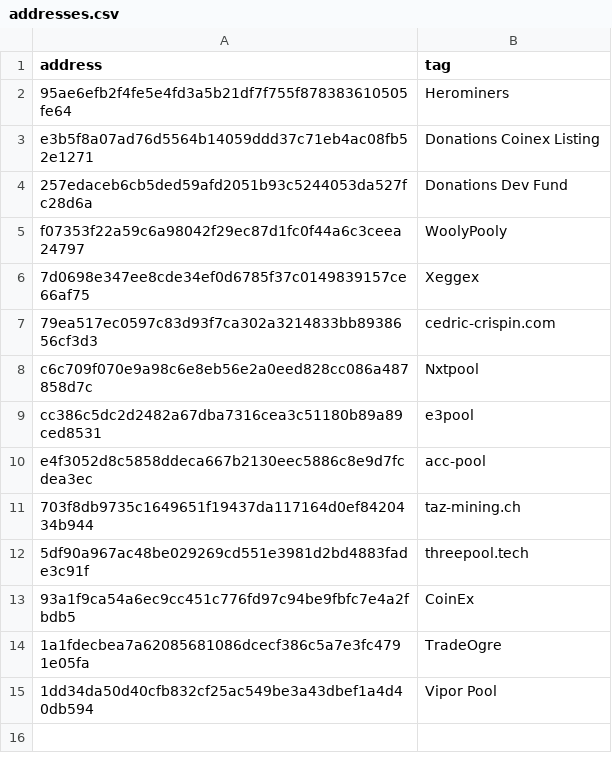
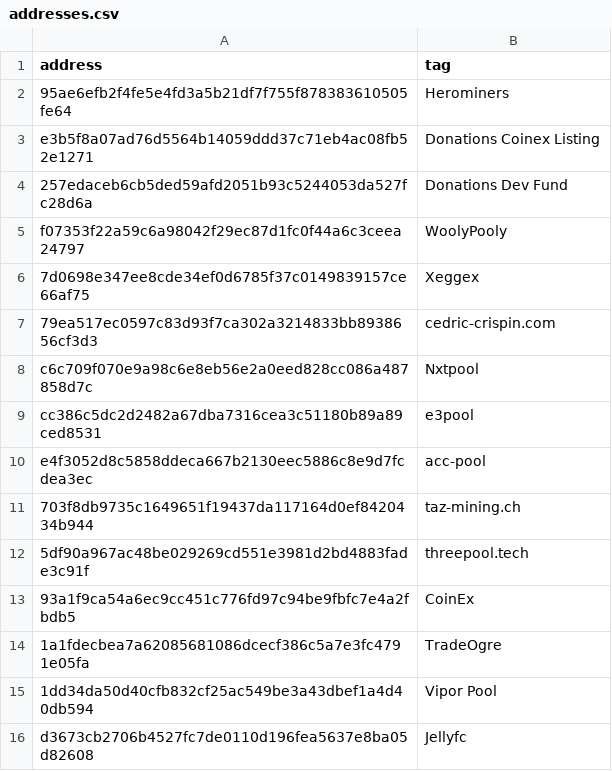
Before and after one commit to warthog-network/public-data, a CSV file: addresses.csv, drawn as a sheet.

Commit message:
JellyFC pool

```diff
--- a/addresses.csv
+++ b/addresses.csv
@@ -15 +15,2 @@ e4f3052d8c5858ddeca667b2130eec5886c8e9d7fcdea3ec, acc-pool
 1dd34da50d40cfb832cf25ac549be3a43dbef1a4d40db594, Vipor Pool
+d3673cb2706b4527fc7de0110d196fea5637e8ba05d82608, Jellyfc
```
